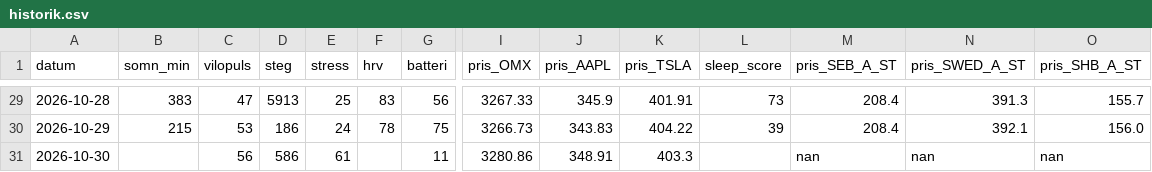
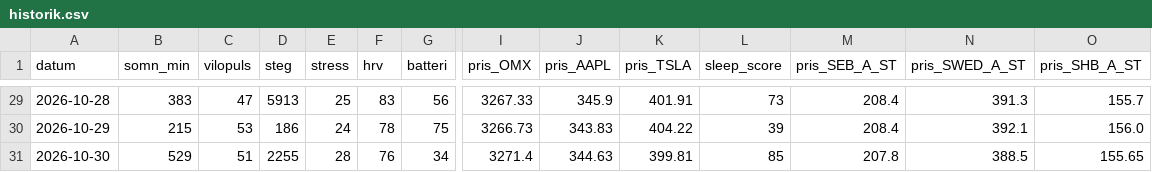
Before and after one commit to Lilmacke/Markus-hub-, a CSV file: historik.csv, drawn as a sheet; only a part is shown, gaps mark what is left out; the diff covers the shown part only; the diff names each change by its address in the sheet, - before the commit and + after, or states it on an @@ line.

```diff
--- a/historik.csv
+++ b/historik.csv
-B31 (somn_min): (empty)
+B31 (somn_min): 529
-C31 (vilopuls): 56
+C31 (vilopuls): 51
-D31 (steg): 586
+D31 (steg): 2255
-E31 (stress): 61
+E31 (stress): 28
-F31 (hrv): (empty)
+F31 (hrv): 76
-G31 (batteri): 11
+G31 (batteri): 34
-I31 (pris_OMX): 3280.86
+I31 (pris_OMX): 3271.4
-J31 (pris_AAPL): 348.91
+J31 (pris_AAPL): 344.63
-K31 (pris_TSLA): 403.3
+K31 (pris_TSLA): 399.81
-L31 (sleep_score): (empty)
+L31 (sleep_score): 85
-M31 (pris_SEB_A_ST): nan
+M31 (pris_SEB_A_ST): 207.8
-N31 (pris_SWED_A_ST): nan
+N31 (pris_SWED_A_ST): 388.5
-O31 (pris_SHB_A_ST): nan
+O31 (pris_SHB_A_ST): 155.65
```
Also changed, not shown: 19 edited cells elsewhere in this file, 1 other file.
